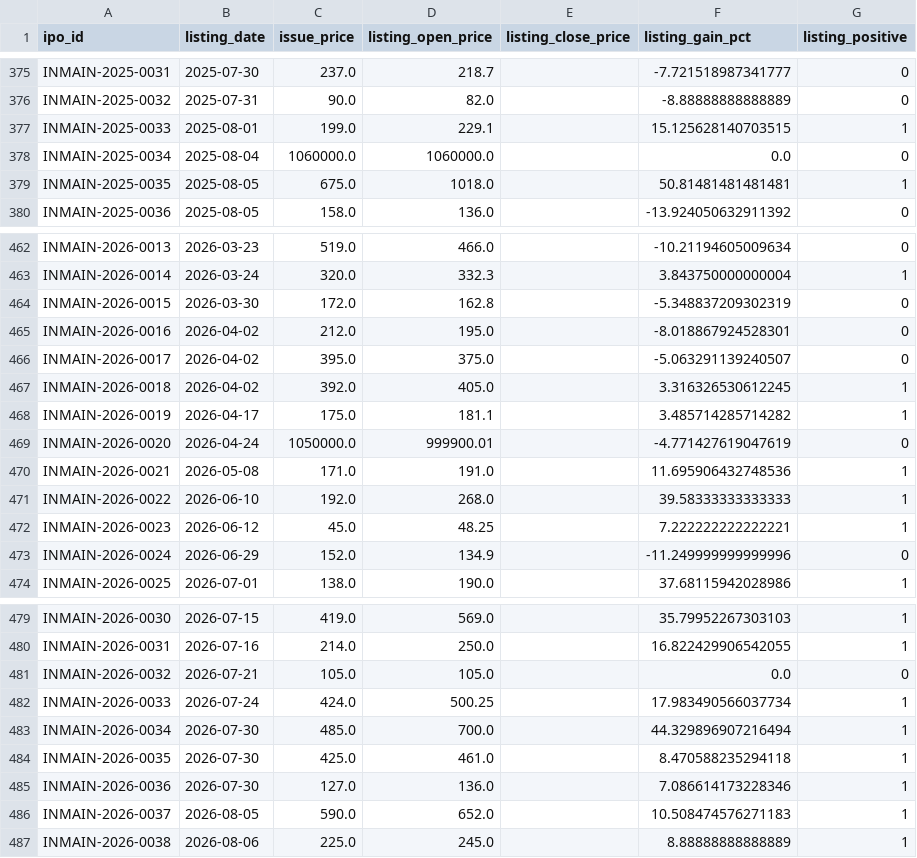
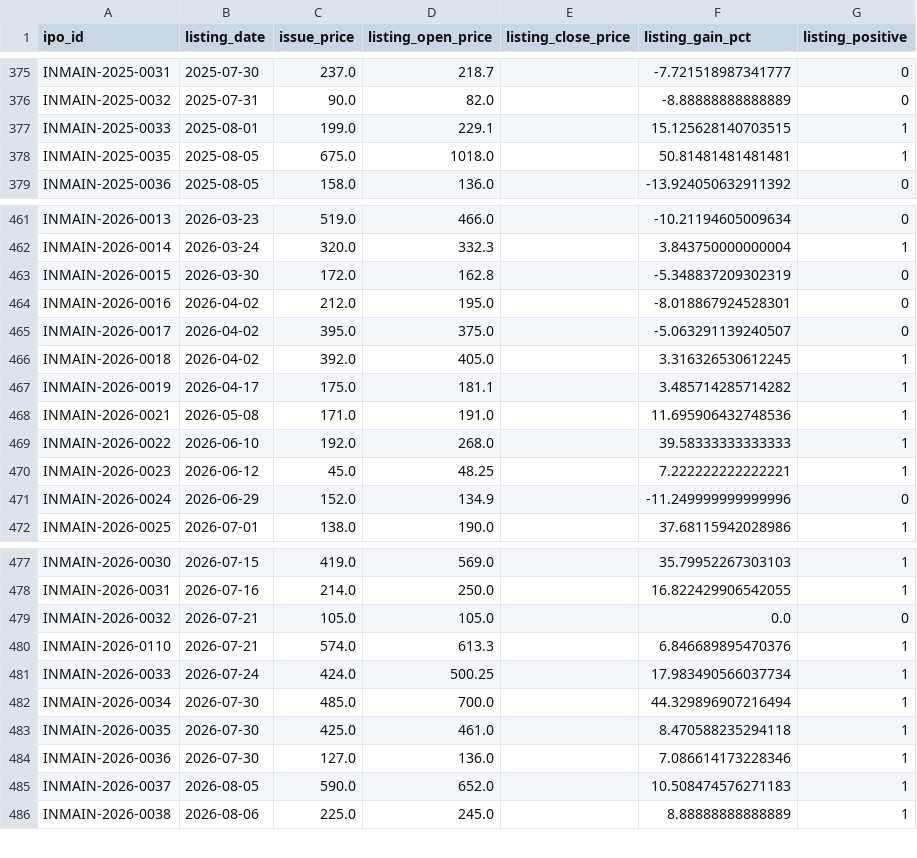
Before and after one commit to Adarsh-09/ipo-analyzer1, a CSV file: data/processed/ipo_outcomes.csv, drawn as a sheet; only a part is shown, gaps mark what is left out.

```diff
--- a/data/processed/ipo_outcomes.csv
+++ b/data/processed/ipo_outcomes.csv
@@ -377,3 +377,2 @@ INMAIN-2025-0032,2025-07-31,90.0,82.0,,-8.88888888888889,0
 INMAIN-2025-0033,2025-08-01,199.0,229.1,,15.125628140703515,1
-INMAIN-2025-0034,2025-08-04,1060000.0,1060000.0,,0.0,0
 INMAIN-2025-0035,2025-08-05,675.0,1018.0,,50.81481481481481,1
@@ -468,3 +467,2 @@ INMAIN-2026-0018,2026-04-02,392.0,405.0,,3.316326530612245,1
 INMAIN-2026-0019,2026-04-17,175.0,181.1,,3.485714285714282,1
-INMAIN-2026-0020,2026-04-24,1050000.0,999900.01,,-4.771427619047619,0
 INMAIN-2026-0021,2026-05-08,171.0,191.0,,11.695906432748536,1
@@ -481,2 +479,3 @@ INMAIN-2026-0031,2026-07-16,214.0,250.0,,16.822429906542055,1
 INMAIN-2026-0032,2026-07-21,105.0,105.0,,0.0,0
+INMAIN-2026-0110,2026-07-21,574.0,613.3,,6.846689895470376,1
 INMAIN-2026-0033,2026-07-24,424.0,500.25,,17.983490566037734,1
```
Also changed, not shown: data/processed/ipo_features.csv, data/processed/ipo_registry.csv, 23 other files.
